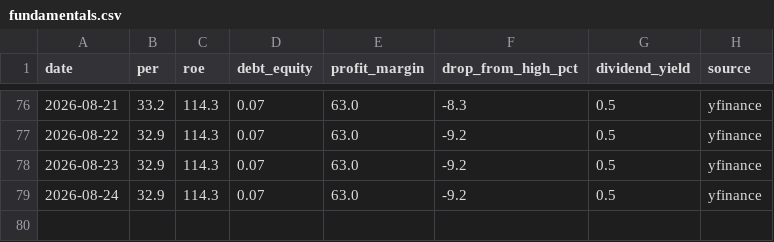
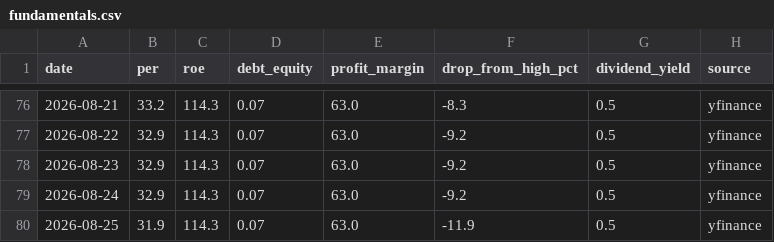
Before and after one commit to sawoo9410/moat-journal, a CSV file: companies/NVDA/fundamentals.csv, drawn as a sheet; only a part is shown, gaps mark what is left out; the diff names each change by its address in the sheet, - before the commit and + after, or states it on an @@ line.

```diff
--- a/companies/NVDA/fundamentals.csv
+++ b/companies/NVDA/fundamentals.csv
+row 80: 2026-08-25 | 31.9 | 114.3 | 0.07 | 63.0 | -11.9 | 0.5 | yfinance
```
Also changed, not shown: companies/AVGO/fundamentals.csv, companies/GOOGL/fundamentals.csv, 21 other files.
